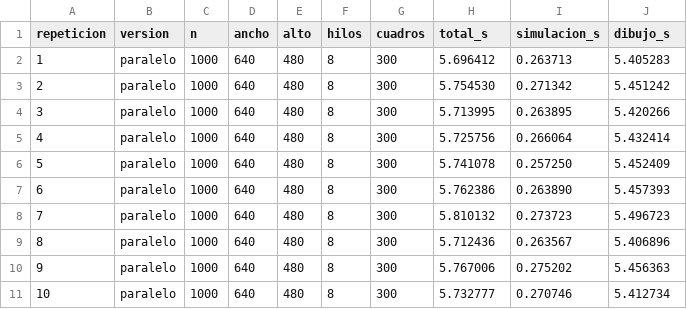
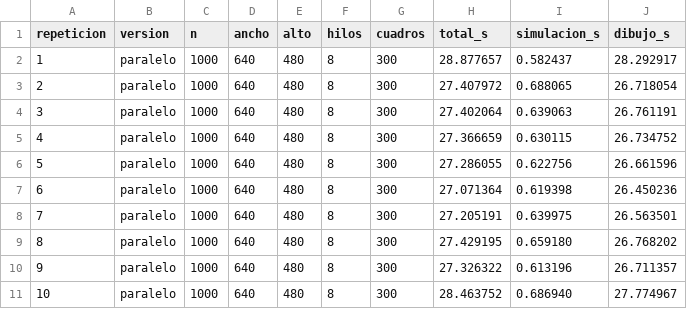
Before and after one commit to cru23110/parallel-screensaver-omp, a CSV file: resultados/par_1000_8.csv, drawn as a sheet.

Commit message:
test: correr las mediciones con distintos valores de n y de hilos

```diff
--- a/resultados/par_1000_8.csv
+++ b/resultados/par_1000_8.csv
@@ -1,11 +1,11 @@
 repeticion,version,n,ancho,alto,hilos,cuadros,total_s,simulacion_s,dibujo_s
-1,paralelo,1000,640,480,8,300,5.696412,0.263713,5.405283
-2,paralelo,1000,640,480,8,300,5.754530,0.271342,5.451242
-3,paralelo,1000,640,480,8,300,5.713995,0.263895,5.420266
-4,paralelo,1000,640,480,8,300,5.725756,0.266064,5.432414
-5,paralelo,1000,640,480,8,300,5.741078,0.257250,5.452409
-6,paralelo,1000,640,480,8,300,5.762386,0.263890,5.457393
-7,paralelo,1000,640,480,8,300,5.810132,0.273723,5.496723
-8,paralelo,1000,640,480,8,300,5.712436,0.263567,5.406896
-9,paralelo,1000,640,480,8,300,5.767006,0.275202,5.456363
-10,paralelo,1000,640,480,8,300,5.732777,0.270746,5.412734
+1,paralelo,1000,640,480,8,300,28.877657,0.582437,28.292917
+2,paralelo,1000,640,480,8,300,27.407972,0.688065,26.718054
+3,paralelo,1000,640,480,8,300,27.402064,0.639063,26.761191
+4,paralelo,1000,640,480,8,300,27.366659,0.630115,26.734752
+5,paralelo,1000,640,480,8,300,27.286055,0.622756,26.661596
+6,paralelo,1000,640,480,8,300,27.071364,0.619398,26.450236
+7,paralelo,1000,640,480,8,300,27.205191,0.639975,26.563501
+8,paralelo,1000,640,480,8,300,27.429195,0.659180,26.768202
+9,paralelo,1000,640,480,8,300,27.326322,0.613196,26.711357
+10,paralelo,1000,640,480,8,300,28.463752,0.686940,27.774967
```
Also changed, not shown: resultados/seq_1000.csv, 3 other files.
